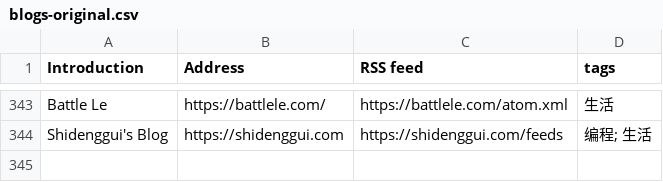
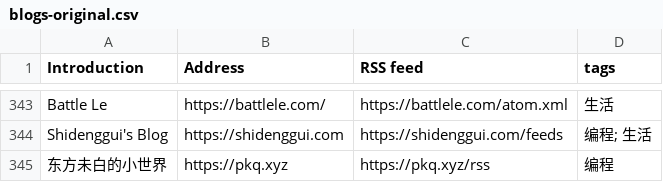
Before and after one commit to shidenggui/bloghub, a CSV file: backend/assets/blogs-original.csv, drawn as a sheet; only a part is shown, gaps mark what is left out.

Commit message:
:star:(blogs) add more blog

```diff
--- a/backend/assets/blogs-original.csv
+++ b/backend/assets/blogs-original.csv
@@ -344 +344,2 @@ Battle Le, https://battlele.com/, https://battlele.com/atom.xml, 生活
 Shidenggui's Blog, https://shidenggui.com, https://shidenggui.com/feeds, 编程; 生活
+东方未白的小世界, https://pkq.xyz, https://pkq.xyz/rss, 编程
```
